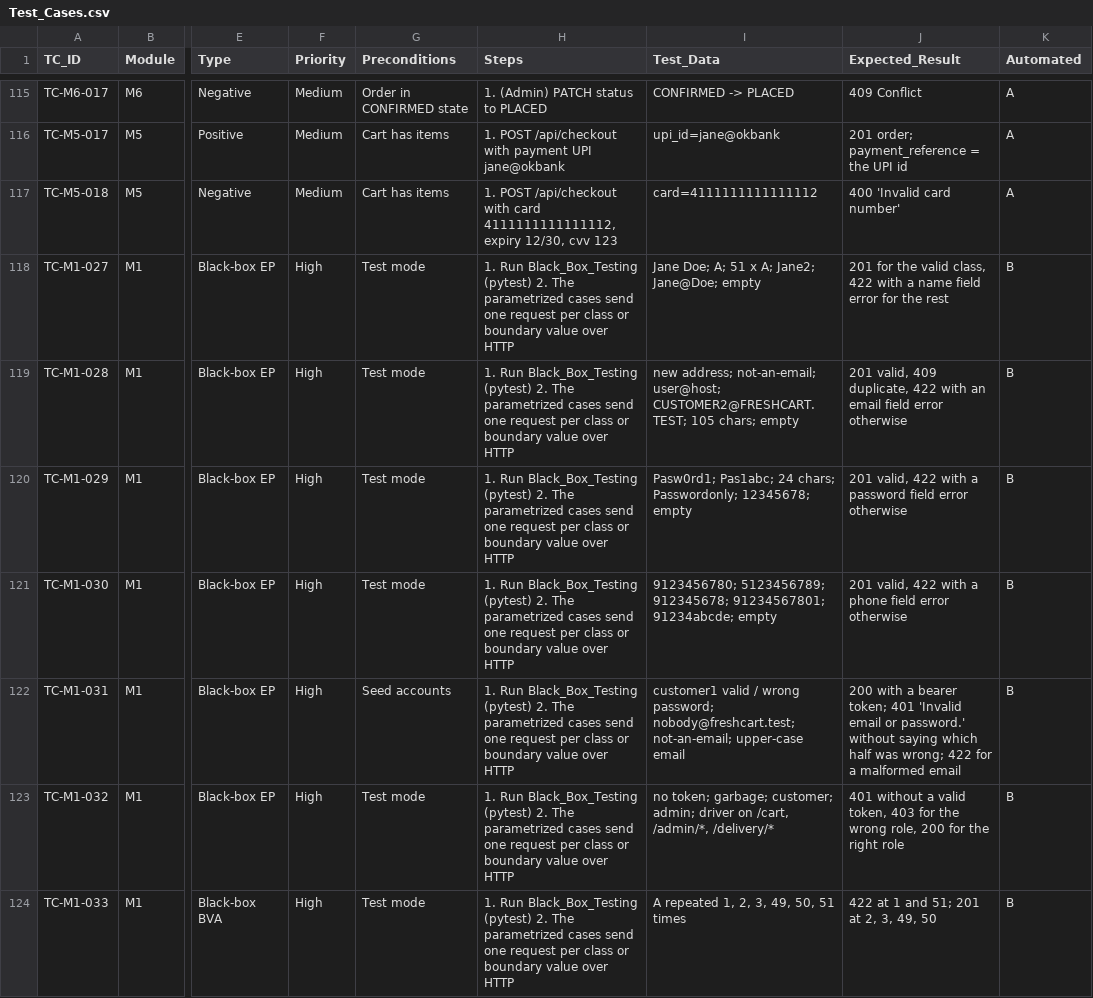
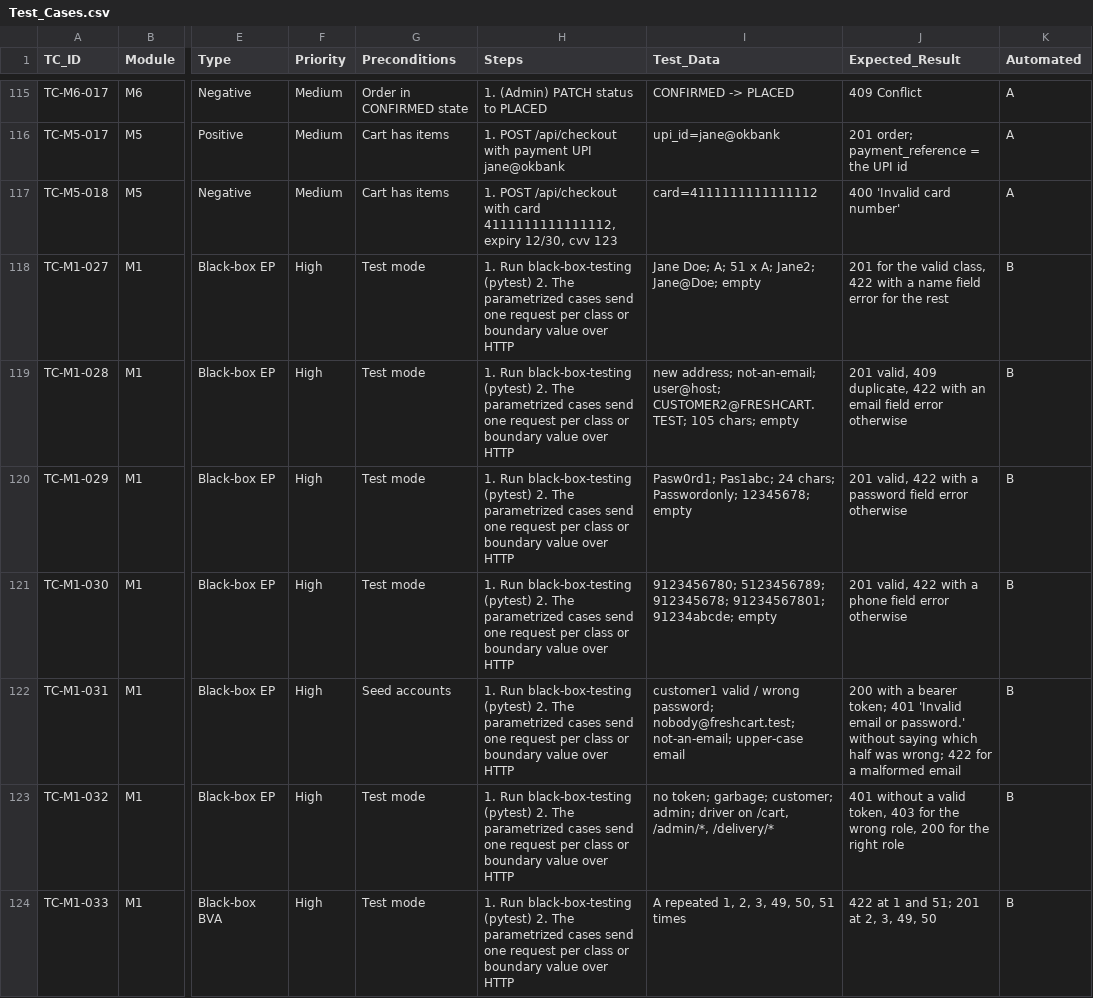
Before and after one commit to praarn/FreshCart-Software-Testing-Portfolio-7thSem, a CSV file: test-cases/Test_Cases.csv (was Test_Case_Design/Test_Cases.csv), drawn as a sheet; only a part is shown, gaps mark what is left out; the diff covers the shown part only; the diff names each change by its address in the sheet, - before the commit and + after, or states it on an @@ line.

Commit message:
refactor: split black-box design documents from the test cases and move the EP/BVA suite into black-box-testing

```diff
--- a/Test_Case_Design/Test_Cases.csv
+++ b/test-cases/Test_Cases.csv
-H118:H124 (Steps): 1. Run Black_Box_Testing (pytest) 2.…
+H118:H124 (Steps): 1. Run black-box-testing (pytest) 2.…
```
Also changed, not shown: 46 edited cells elsewhere in this file, 24 other files.
